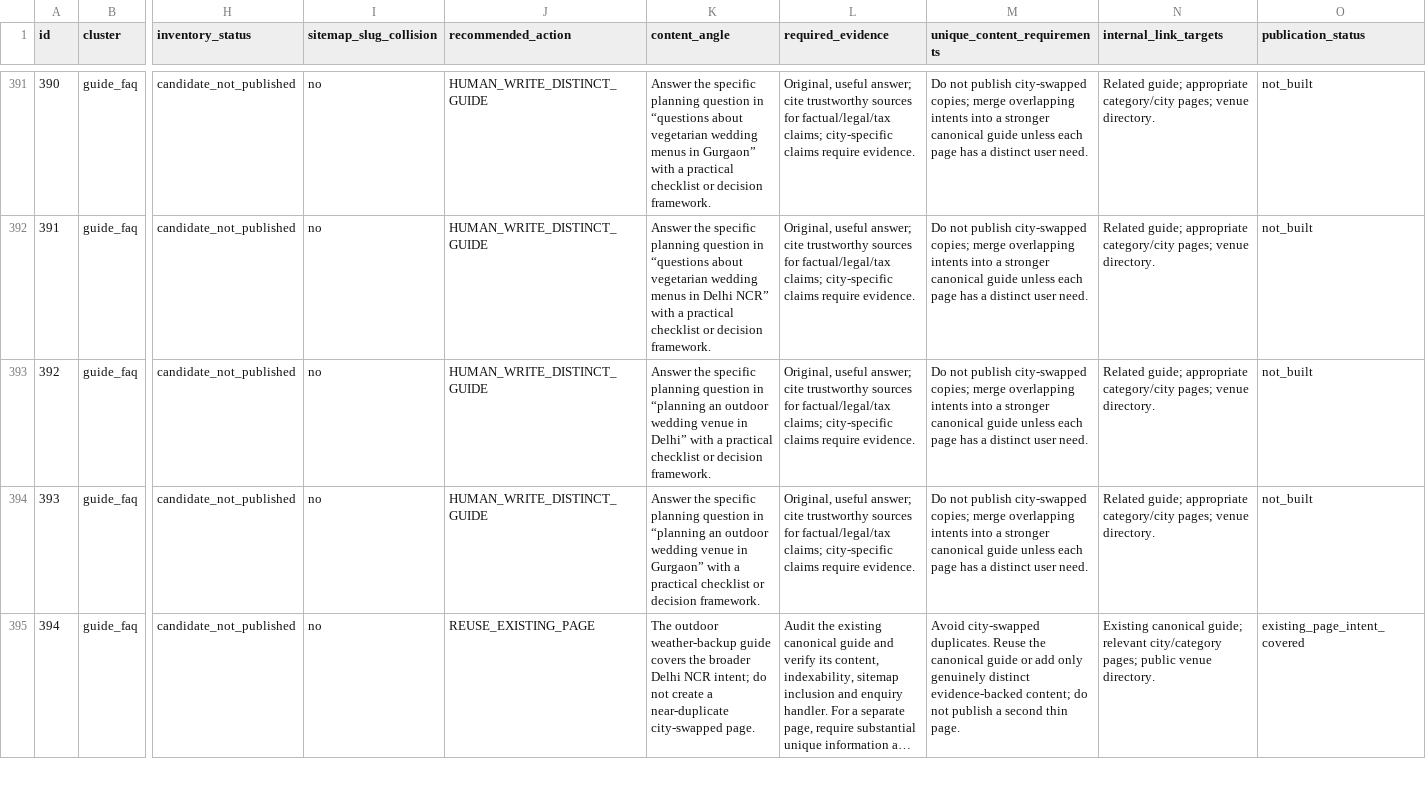
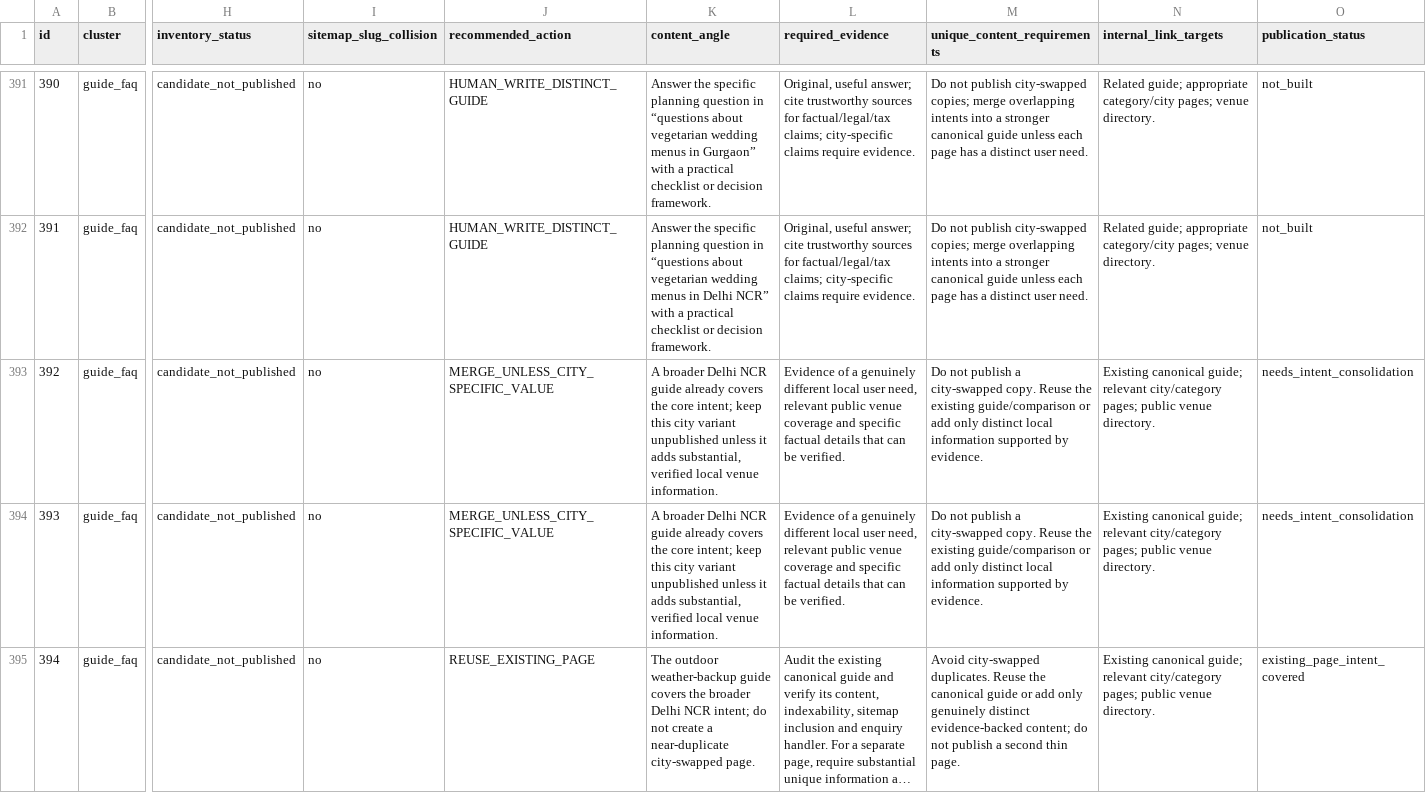
Before and after one commit to selectmyvenue/selectmyvenue, a CSV file: seo/SEO_500_PAGE_EXECUTION_MATRIX.csv, drawn as a sheet; only a part is shown, gaps mark what is left out; long unchanged cells end in …; the diff covers the shown part only; the diff names each change by its address in the sheet, - before the commit and + after, or states it on an @@ line.

Commit message:
Consolidate city variants where existing guides cover the same intent

```diff
--- a/seo/SEO_500_PAGE_EXECUTION_MATRIX.csv
+++ b/seo/SEO_500_PAGE_EXECUTION_MATRIX.csv
-J393:J394 (recommended_action): HUMAN_WRITE_DISTINCT_GUIDE
+J393:J394 (recommended_action): MERGE_UNLESS_CITY_SPECIFIC_VALUE
-K393 (content_angle): Answer the specific planning question in “planning an outdoor wedding venue in Delhi” with a practical checklist or decision framework.
+K393 (content_angle): A broader Delhi NCR guide already covers the core intent; keep this city variant unpublished unless it adds substantial, verified local venue information.
-L393:L394 (required_evidence): Original, useful answer; cite trustworthy sources for factual/legal/tax claims; city-specific claims require evidence.
+L393:L394 (required_evidence): Evidence of a genuinely different local user need, relevant public venue coverage and specific factual details that can be verified.
-M393:M394 (unique_content_requirements): …not publish city-swapped copies; merge overlapping intents into a stronger canonical guide unless each page has a distinct user need.
+M393:M394 (unique_content_requirements): …not publish a city-swapped copy. Reuse the existing guide/comparison or add only distinct local information supported by evidence.
-N393:N394 (internal_link_targets): Related guide; appropriate category/city pages; venue directory.
+N393:N394 (internal_link_targets): Existing canonical guide; relevant city/category pages; public venue directory.
-O393:O394 (publication_status): not_built
+O393:O394 (publication_status): needs_intent_consolidation
-K394 (content_angle): Answer the specific planning question in “planning an outdoor wedding venue in Gurgaon” with a practical checklist or decision framework.
+K394 (content_angle): A broader Delhi NCR guide already covers the core intent; keep this city variant unpublished unless it adds substantial, verified local venue information.
```
Also changed, not shown: 132 edited cells elsewhere in this file.
